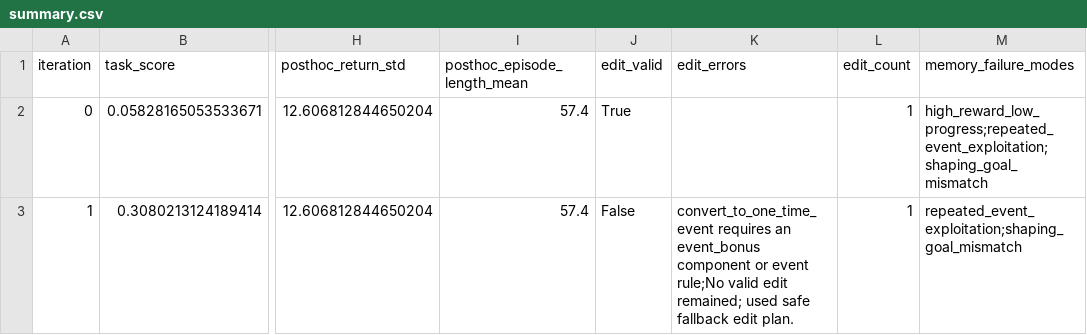
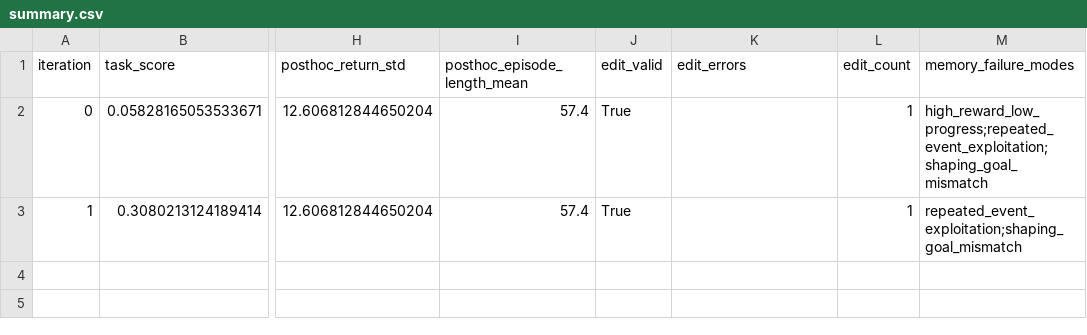
Before and after one commit to Nicole-ying/stable-eureka, a CSV file: experiments/eg_rsa_lunar_lander_full/summary.csv, drawn as a sheet; only a part is shown, gaps mark what is left out; the diff names each change by its address in the sheet, - before the commit and + after, or states it on an @@ line.

Commit message:
Update latest EG-RSA fallback experiment results

```diff
--- a/experiments/eg_rsa_lunar_lander_full/summary.csv
+++ b/experiments/eg_rsa_lunar_lander_full/summary.csv
-J3 (edit_valid): False
+J3 (edit_valid): True
-K3 (edit_errors): convert_to_one_time_event requires an event_bonus component or event rule;No valid edit remained; used safe fallback edit plan.
+K3 (edit_errors): (empty)
```
Also changed, not shown: 11 other files.
